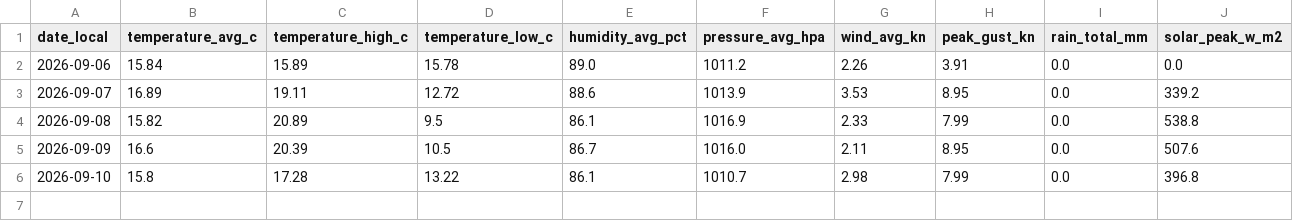
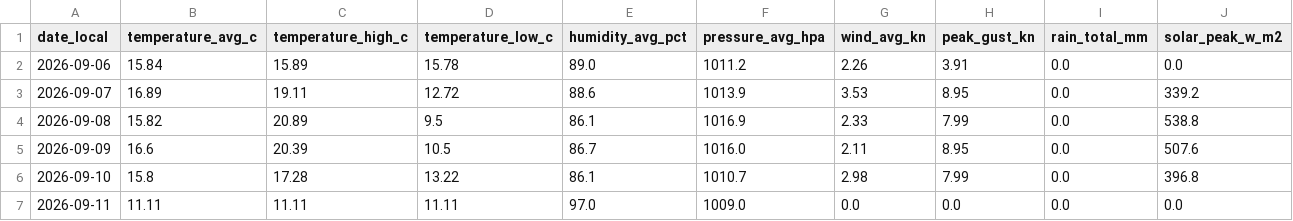
Before and after one commit to TrentinP/brambley-weather, a CSV file: data/daily/2026-09.csv, drawn as a sheet; only a part is shown; rows hold the shown columns only; the diff names each change by its address in the sheet, - before the commit and + after, or states it on an @@ line.

```diff
--- a/data/daily/2026-09.csv
+++ b/data/daily/2026-09.csv
+row 7: 2026-09-11 | 11.11 | 11.11 | 11.11 | 97.0 | 1009.0 | 0.0 | 0.0 | 0.0 | 0.0
```
Also changed, not shown: data/observations/2026-09.csv, 1 other file.
